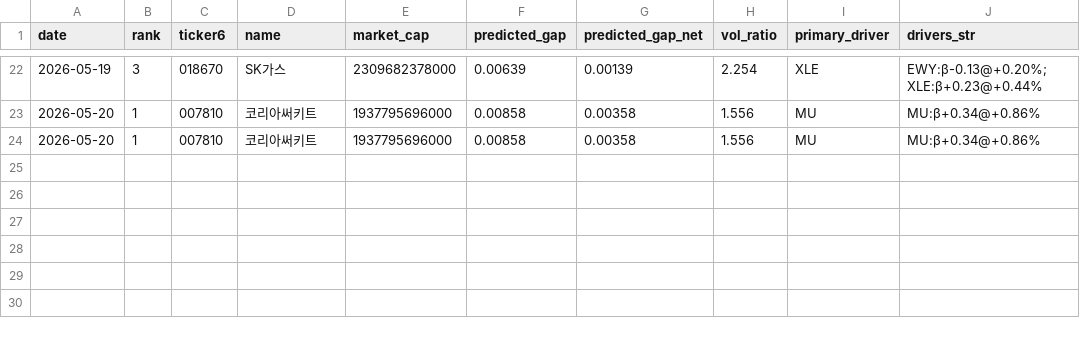
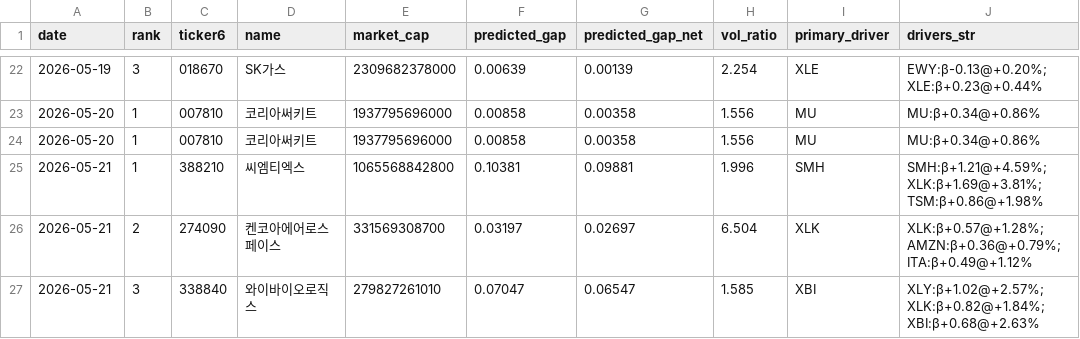
Before and after one commit to melingo-o/danta-screener, a CSV file: data/journal/picks.csv, drawn as a sheet; only a part is shown, gaps mark what is left out.

```diff
--- a/data/journal/picks.csv
+++ b/data/journal/picks.csv
@@ -24 +24,4 @@
 2026-05-20,1,007810,코리아써키트,1937795696000,0.00858,0.00358,1.556,MU,MU:β+0.34@+0.86%
+2026-05-21,1,388210,씨엠티엑스,1065568842800,0.10381,0.09881,1.996,SMH,SMH:β+1.21@+4.59%; XLK:β+1.69@+3.81%; TSM:β+0.86@+1.98%
+2026-05-21,2,274090,켄코아에어로스페이스,331569308700,0.03197,0.02697,6.504,XLK,XLK:β+0.57@+1.28%; AMZN:β+0.36@+0.79%; ITA:β+0.49@+1.12%
+2026-05-21,3,338840,와이바이오로직스,279827261010,0.07047,0.06547,1.585,XBI,XLY:β+1.02@+2.57%; XLK:β+0.82@+1.84%; XBI:β+0.68@+2.63%
```
Also changed, not shown: data/daily_indicators.csv, data/picking_universe.csv, 1 other file.
